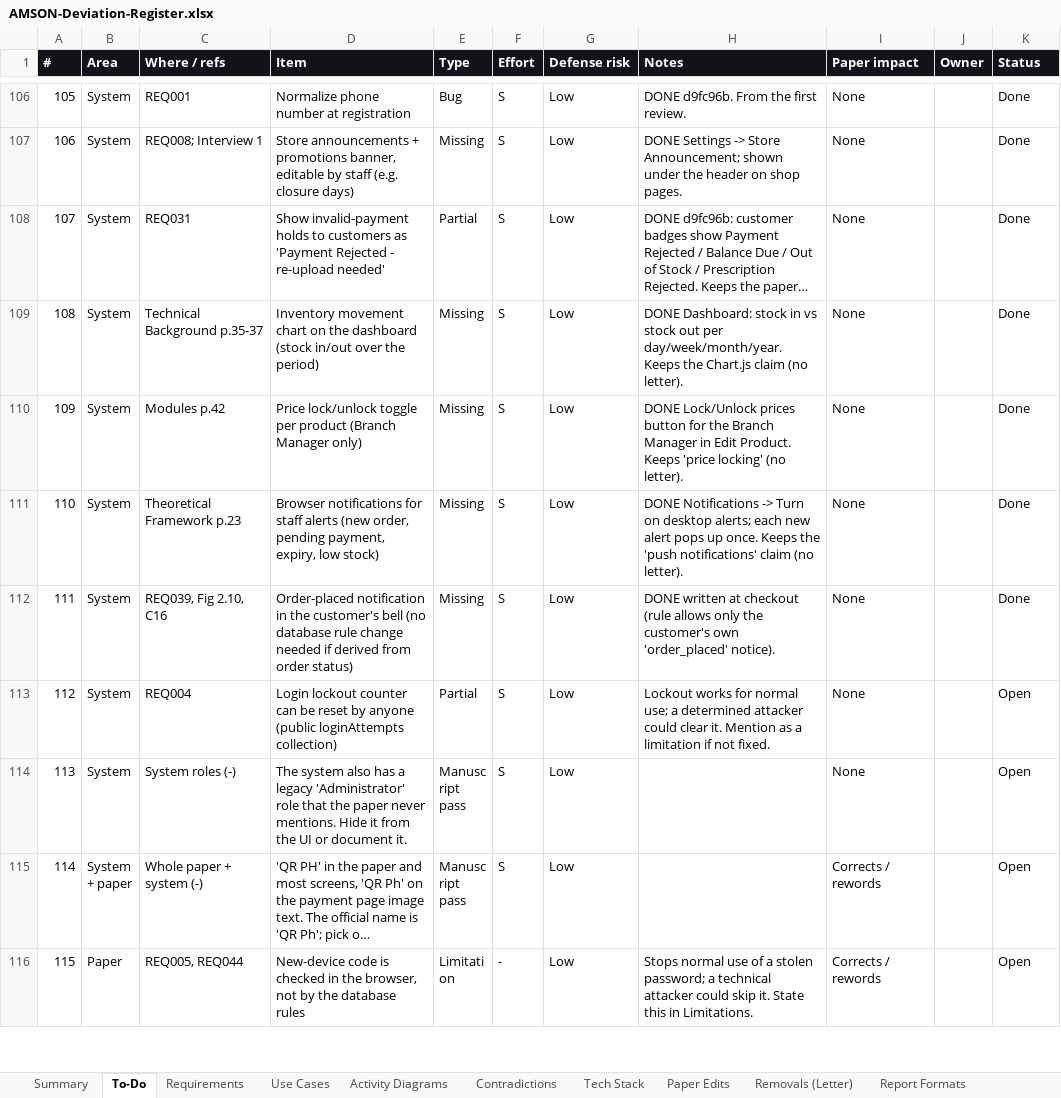
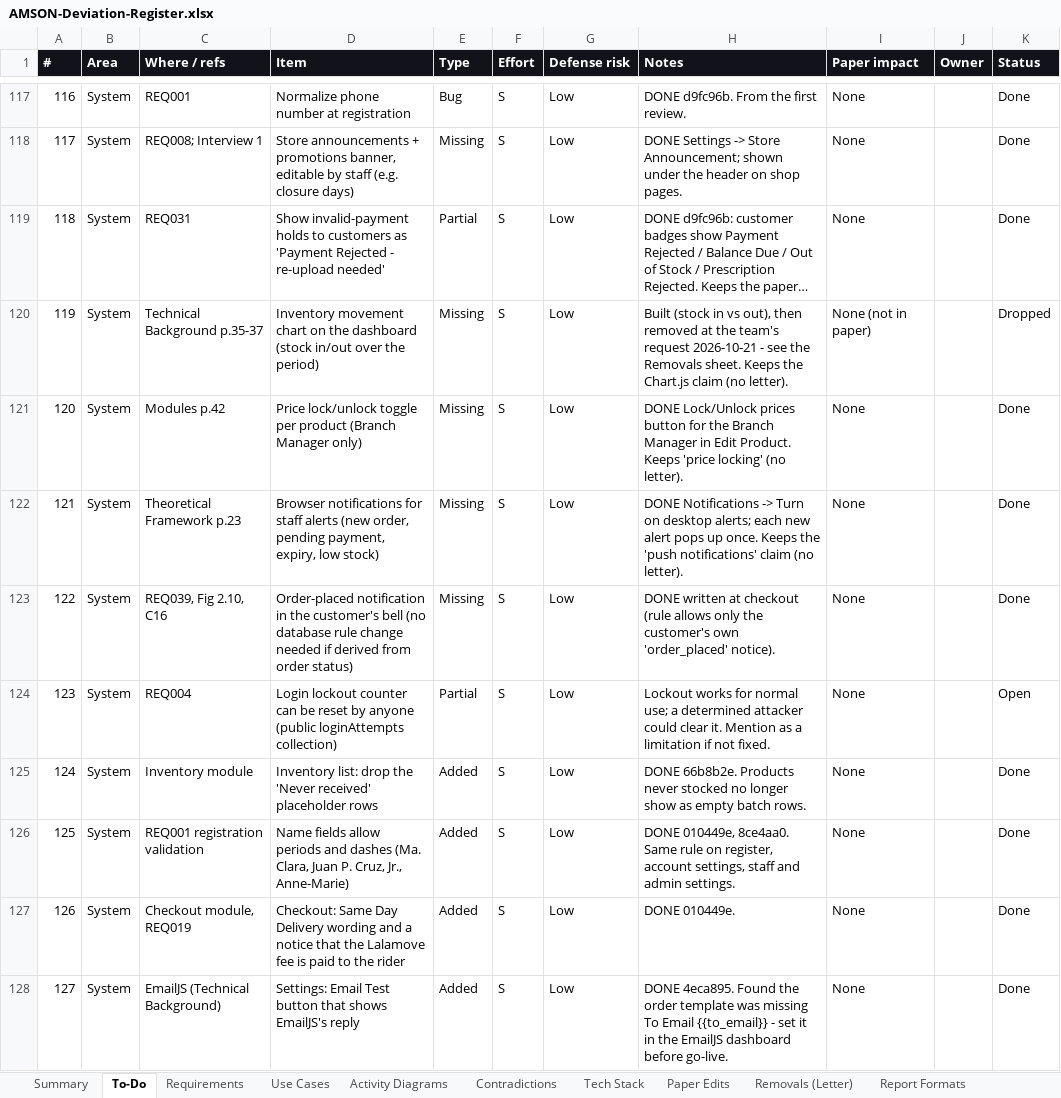
Before and after one commit to phobiaax/Amson, an Excel workbook: docs/AMSON-Deviation-Register.xlsx, sheet To-Do, drawn as a sheet; only a part is shown, gaps mark what is left out; the shorter side is filled out with more unchanged rows; long unchanged cells end in …; values as stored, in another font and other column widths than the file's, no borders; conditional formats not drawn; addresses are those after the commit; the diff covers the shown part only; the diff names each change by its address in the sheet, - before the commit and + after, or states it on an @@ line.

```diff
--- a/docs/AMSON-Deviation-Register.xlsx (sheet To-Do)
+++ b/docs/AMSON-Deviation-Register.xlsx (sheet To-Do)
@@ column A (#) renumbered from row 31 down @@
-H120 (Notes): DONE Dashboard: stock in vs stock out per day/week/month/year. Keeps the…
+H120 (Notes): Built (stock in vs out), then removed at the team's request 2026-10-21 - see the Removals sheet. Keeps the…
-I120 (Paper impact): None
+I120 (Paper impact): None (not in paper)
-K120 (Status): Done
+K120 (Status): Dropped
+row 125: 124 | System | Inventory module | Inventory list: drop the 'Never received' placeholder rows | Added | S | Low | DONE 66b8b2e. Products never stocked no longer show as empty batch rows. | None |  | Done
+row 126: 125 | System | REQ001 registration validation | Name fields allow periods and dashes (Ma. Clara, Juan P. Cruz, Jr., Anne-Marie) | Added | S | Low | DONE 010449e, 8ce4aa0. Same rule on register, account settings, staff and admin settings. | None |  | Done
+row 127: 126 | System | Checkout module, REQ019 | Checkout: Same Day Delivery wording and a notice that the Lalamove fee is paid to the rider | Added | S | Low | DONE 010449e. | None |  | Done
+row 128: 127 | System | EmailJS (Technical Background) | Settings: Email Test button that shows EmailJS's reply | Added | S | Low | DONE 4eca895. Found the order template was missing To Email {{to_email}} - set it in the EmailJS dashboard before go-live. | None |  | Done
```
Also changed, not shown: 19 added rows and 2 edited cells elsewhere in this sheet, sheet Removals (Letter).
